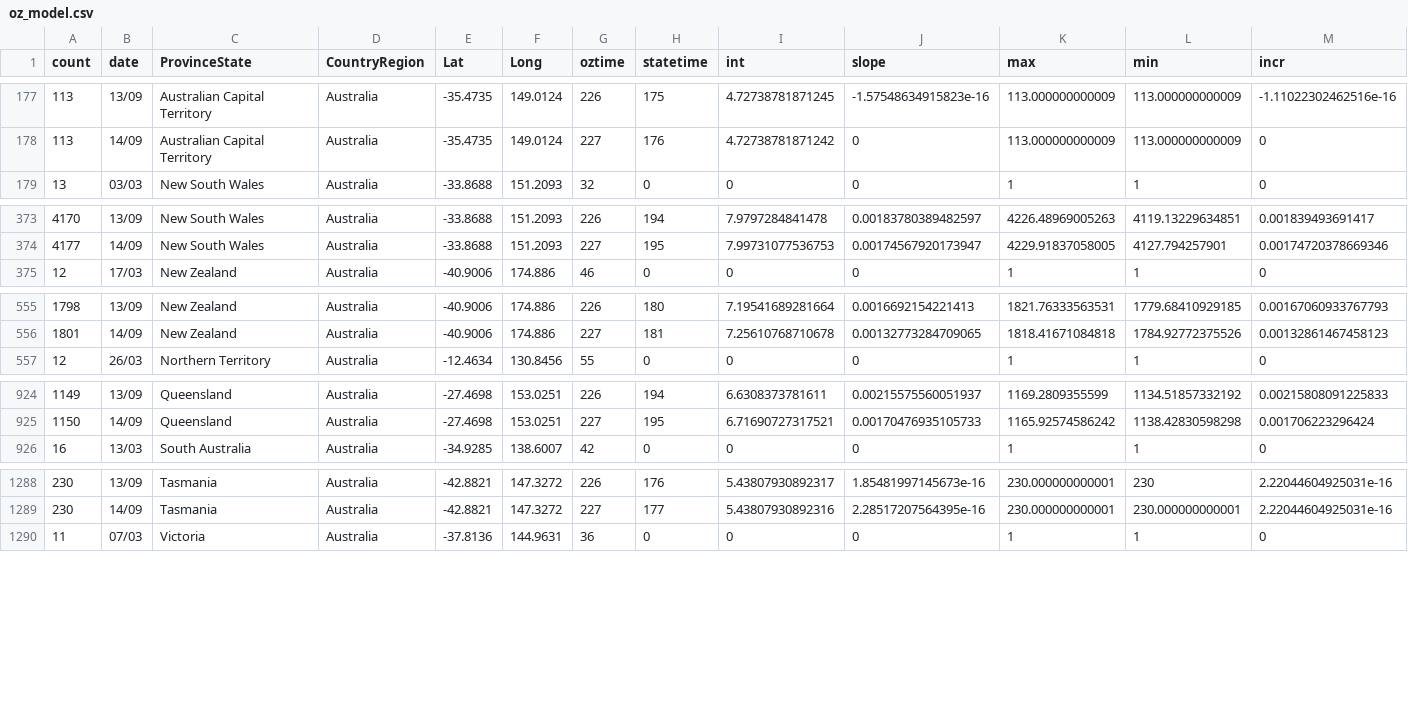
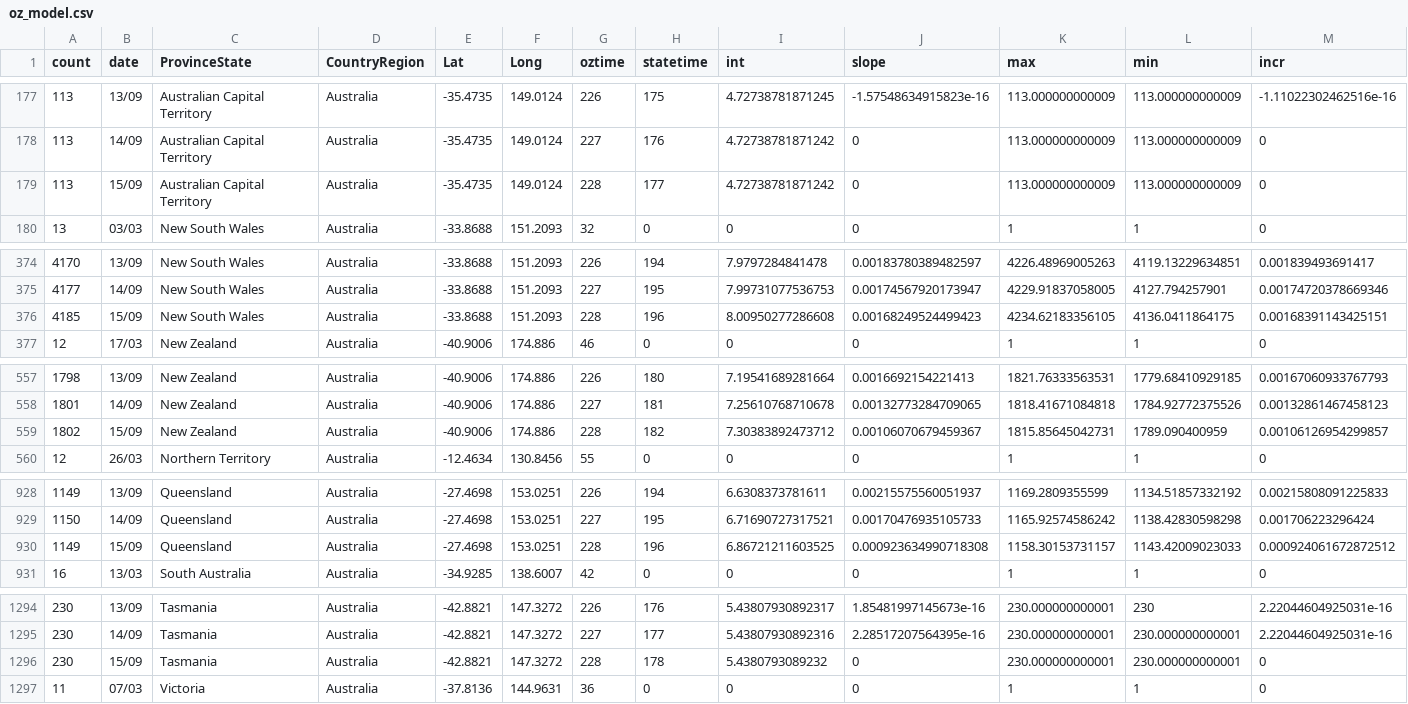
Before and after one commit to TimothyStaples/oz_covid_trajectory, a CSV file: oz_model.csv, drawn as a sheet; only a part is shown, gaps mark what is left out; rows hold the shown columns only; the diff covers the shown part only; the diff names each change by its address in the sheet, - before the commit and + after, or states it on an @@ line.

```diff
--- a/oz_model.csv
+++ b/oz_model.csv
+row 179: 113 | 15/09 | Australian Capital Territory | Australia | -35.4735 | 149.0124 | 228 | 177 | 4.72738781871242 | 0 | 113.000000000009 | 113.000000000009 | 0
+row 376: 4185 | 15/09 | New South Wales | Australia | -33.8688 | 151.2093 | 228 | 196 | 8.00950277286608 | 0.00168249524499423 | 4234.62183356105 | 4136.0411864175 | 0.00168391143425151
+row 559: 1802 | 15/09 | New Zealand | Australia | -40.9006 | 174.886 | 228 | 182 | 7.30383892473712 | 0.00106070679459367 | 1815.85645042731 | 1789.090400959 | 0.00106126954299857
+row 930: 1149 | 15/09 | Queensland | Australia | -27.4698 | 153.0251 | 228 | 196 | 6.86721211603525 | 0.000923634990718308 | 1158.30153731157 | 1143.42009023033 | 0.000924061672872512
+row 1296: 230 | 15/09 | Tasmania | Australia | -42.8821 | 147.3272 | 228 | 178 | 5.4380793089232 | 0 | 230.000000000001 | 230.000000000001 | 0
```
Also changed, not shown: 4 added rows elsewhere in this file, oz_model_point.csv, oz_slope.csv.
